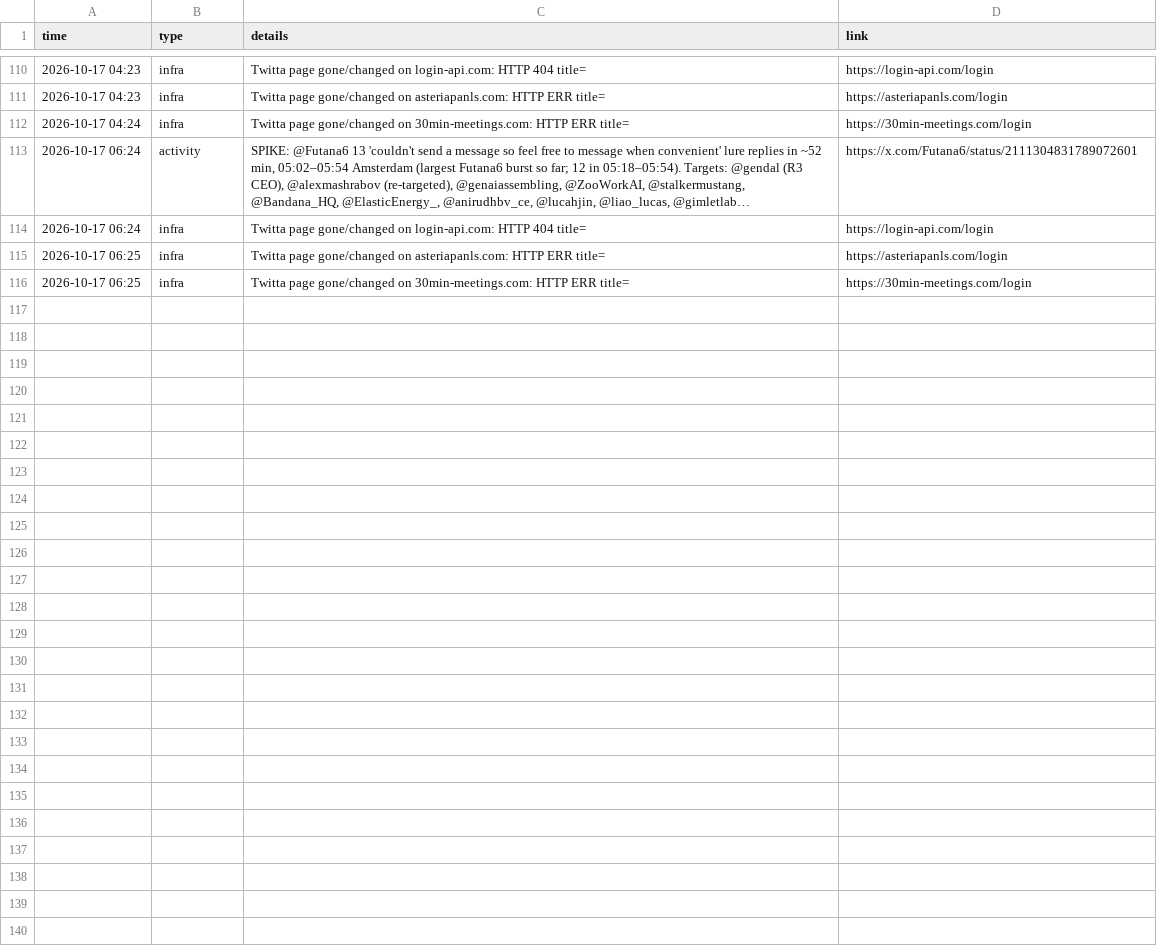
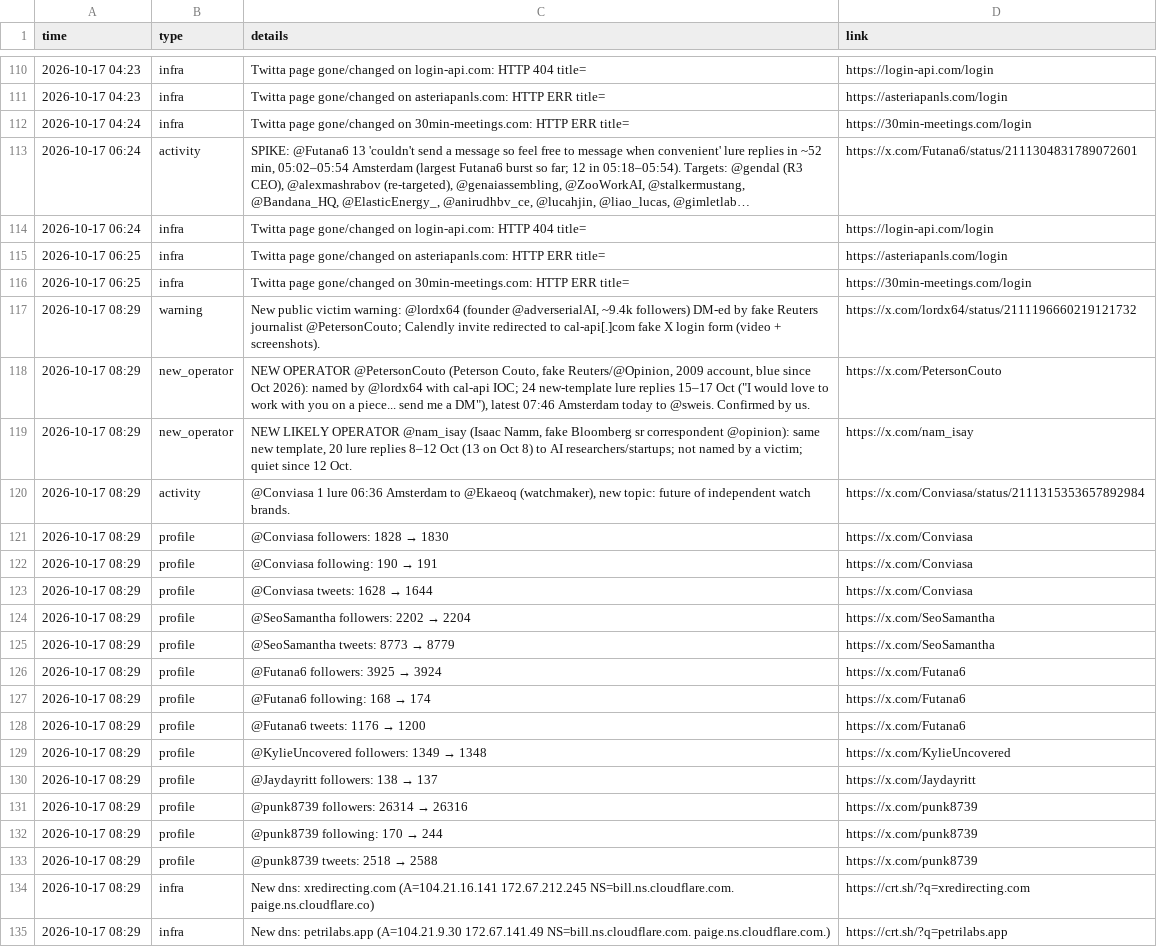
Before and after one commit to Dutchosintguy/X-phising-campaign-monitor, a CSV file: data/alerts.csv, drawn as a sheet; only a part is shown, gaps mark what is left out; long unchanged cells end in …; the diff covers the shown part only; the diff names each change by its address in the sheet, - before the commit and + after, or states it on an @@ line.

```diff
--- a/data/alerts.csv
+++ b/data/alerts.csv
+row 117: 2026-10-17 08:29 | warning | New public victim warning: @lordx64 (founder @adverserialAI, ~9.4k followers) DM-ed by fake Reuters journalist @PetersonCouto; Calendly invite redirected to cal-api[.]com fake X login form (video + screenshots). | https://x.com/lordx64/status/2111196660219121732
+row 118: 2026-10-17 08:29 | new_operator | NEW OPERATOR @PetersonCouto (Peterson Couto, fake Reuters/@Opinion, 2009 account, blue since Oct 2026): named by @lordx64 with cal-api IOC; 24 new-template lure replies 15–17 Oct ("I would love to work with you on a piece... send me a DM"), latest 07:46 Amsterdam today to @sweis. Confirmed by us. | https://x.com/PetersonCouto
+row 119: 2026-10-17 08:29 | new_operator | NEW LIKELY OPERATOR @nam_isay (Isaac Namm, fake Bloomberg sr correspondent @opinion): same new template, 20 lure replies 8–12 Oct (13 on Oct 8) to AI researchers/startups; not named by a victim; quiet since 12 Oct. | https://x.com/nam_isay
+row 120: 2026-10-17 08:29 | activity | @Conviasa 1 lure 06:36 Amsterdam to @Ekaeoq (watchmaker), new topic: future of independent watch brands. | https://x.com/Conviasa/status/2111315353657892984
+row 121: 2026-10-17 08:29 | profile | @Conviasa followers: 1828 → 1830 | https://x.com/Conviasa
+row 122: 2026-10-17 08:29 | profile | @Conviasa following: 190 → 191 | https://x.com/Conviasa
+row 123: 2026-10-17 08:29 | profile | @Conviasa tweets: 1628 → 1644 | https://x.com/Conviasa
+row 124: 2026-10-17 08:29 | profile | @SeoSamantha followers: 2202 → 2204 | https://x.com/SeoSamantha
+row 125: 2026-10-17 08:29 | profile | @SeoSamantha tweets: 8773 → 8779 | https://x.com/SeoSamantha
+row 126: 2026-10-17 08:29 | profile | @Futana6 followers: 3925 → 3924 | https://x.com/Futana6
+row 127: 2026-10-17 08:29 | profile | @Futana6 following: 168 → 174 | https://x.com/Futana6
+row 128: 2026-10-17 08:29 | profile | @Futana6 tweets: 1176 → 1200 | https://x.com/Futana6
+row 129: 2026-10-17 08:29 | profile | @KylieUncovered followers: 1349 → 1348 | https://x.com/KylieUncovered
+row 130: 2026-10-17 08:29 | profile | @Jaydayritt followers: 138 → 137 | https://x.com/Jaydayritt
+row 131: 2026-10-17 08:29 | profile | @punk8739 followers: 26314 → 26316 | https://x.com/punk8739
+row 132: 2026-10-17 08:29 | profile | @punk8739 following: 170 → 244 | https://x.com/punk8739
+row 133: 2026-10-17 08:29 | profile | @punk8739 tweets: 2518 → 2588 | https://x.com/punk8739
+row 134: 2026-10-17 08:29 | infra | New dns: xredirecting.com (A=104.21.16.141 172.67.212.245 NS=bill.ns.cloudflare.com. paige.ns.cloudflare.co) | https://crt.sh/?q=xredirecting.com
+row 135: 2026-10-17 08:29 | infra | New dns: petrilabs.app (A=104.21.9.30 172.67.141.49 NS=bill.ns.cloudflare.com. paige.ns.cloudflare.com.) | https://crt.sh/?q=petrilabs.app
```
Also changed, not shown: 24 added rows elsewhere in this file, data/infra.csv, data/operators.csv, 14 other files.
